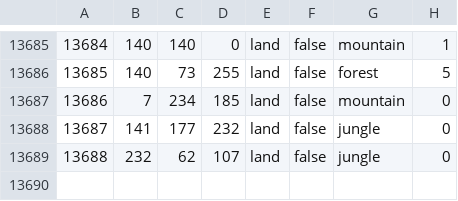
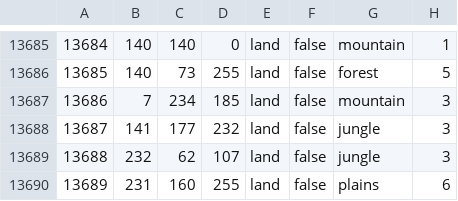
Before and after one commit to swf541/ColdWarIronCurtain, a CSV file: Cold War Iron Curtain/map/definition.csv, drawn as a sheet; only a part is shown, gaps mark what is left out.

```diff
--- a/Cold War Iron Curtain/map/definition.csv
+++ b/Cold War Iron Curtain/map/definition.csv
@@ -13686,4 +13686,5 @@
 13685;140;73;255;land;false;forest;5
-13686;7;234;185;land;false;mountain;0
-13687;141;177;232;land;false;jungle;0
-13688;232;62;107;land;false;jungle;0
+13686;7;234;185;land;false;mountain;3
+13687;141;177;232;land;false;jungle;3
+13688;232;62;107;land;false;jungle;3
+13689;231;160;255;land;false;plains;6
```
Also changed, not shown: 10 other files.
